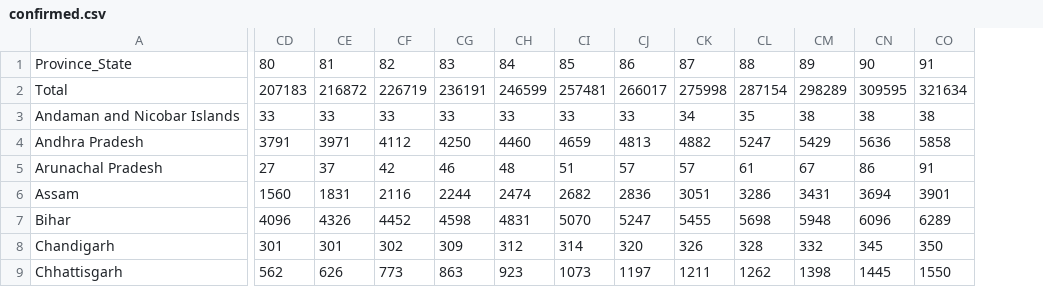
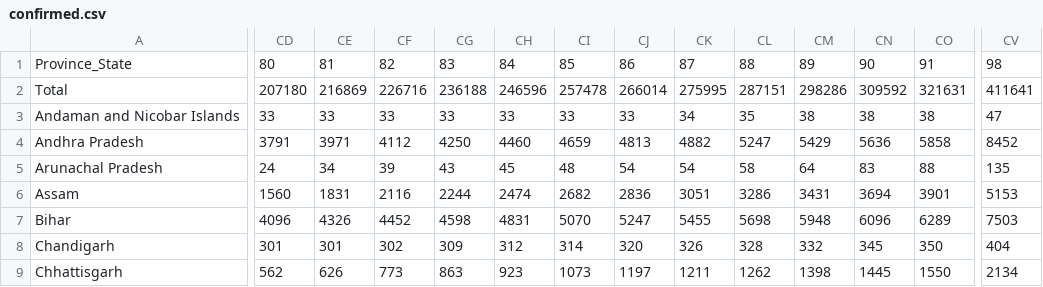
Before and after one commit to princepeak/lockdown-paper, a CSV file: data/processed/in/confirmed.csv, drawn as a sheet; only a part is shown, gaps mark what is left out; the diff covers the shown part only; the diff names each change by its address in the sheet, - before the commit and + after, or states it on an @@ line.

```diff
--- a/data/processed/in/confirmed.csv
+++ b/data/processed/in/confirmed.csv
+column CV, rows 1-9: 98 | 411641 | 47 | 8452 | 135 | 5153 | 7503 | 404 | 2134
-CD2: 207183
+CD2: 207180
-CE2: 216872
+CE2: 216869
-CF2: 226719
+CF2: 226716
-CG2: 236191
+CG2: 236188
-CH2: 246599
+CH2: 246596
-CI2: 257481
+CI2: 257478
-CJ2: 266017
+CJ2: 266014
-CK2: 275998
+CK2: 275995
-CL2: 287154
+CL2: 287151
-CM2: 298289
+CM2: 298286
-CN2: 309595
+CN2: 309592
-CO2: 321634
+CO2: 321631
-CD5: 27
+CD5: 24
-CE5: 37
+CE5: 34
-CF5: 42
+CF5: 39
-CG5: 46
+CG5: 43
-CH5: 48
+CH5: 45
-CI5: 51
+CI5: 48
-CJ5: 57
+CJ5: 54
-CK5: 57
+CK5: 54
-CL5: 61
+CL5: 58
-CM5: 67
+CM5: 64
-CN5: 86
+CN5: 83
-CO5: 91
+CO5: 88
```
Also changed, not shown: 12 edited cells elsewhere in this file, data/processed/us/confirmed.csv, data/processed/us/deaths.csv, 47 other files.
